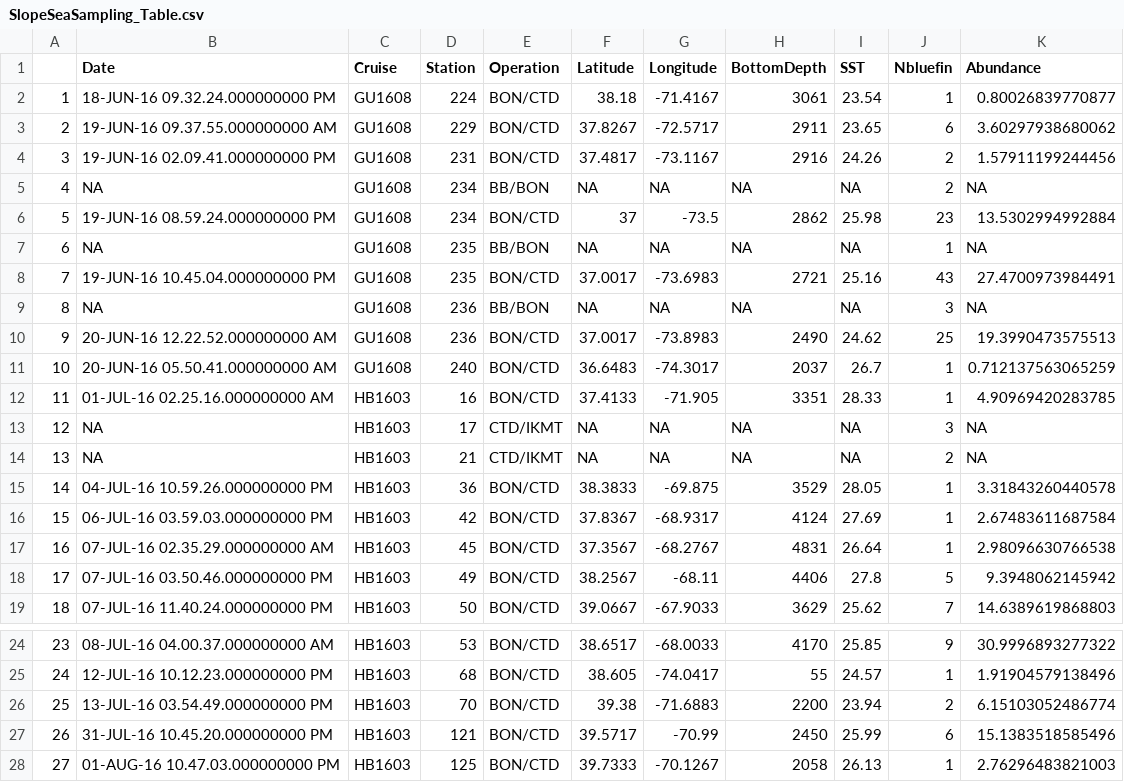
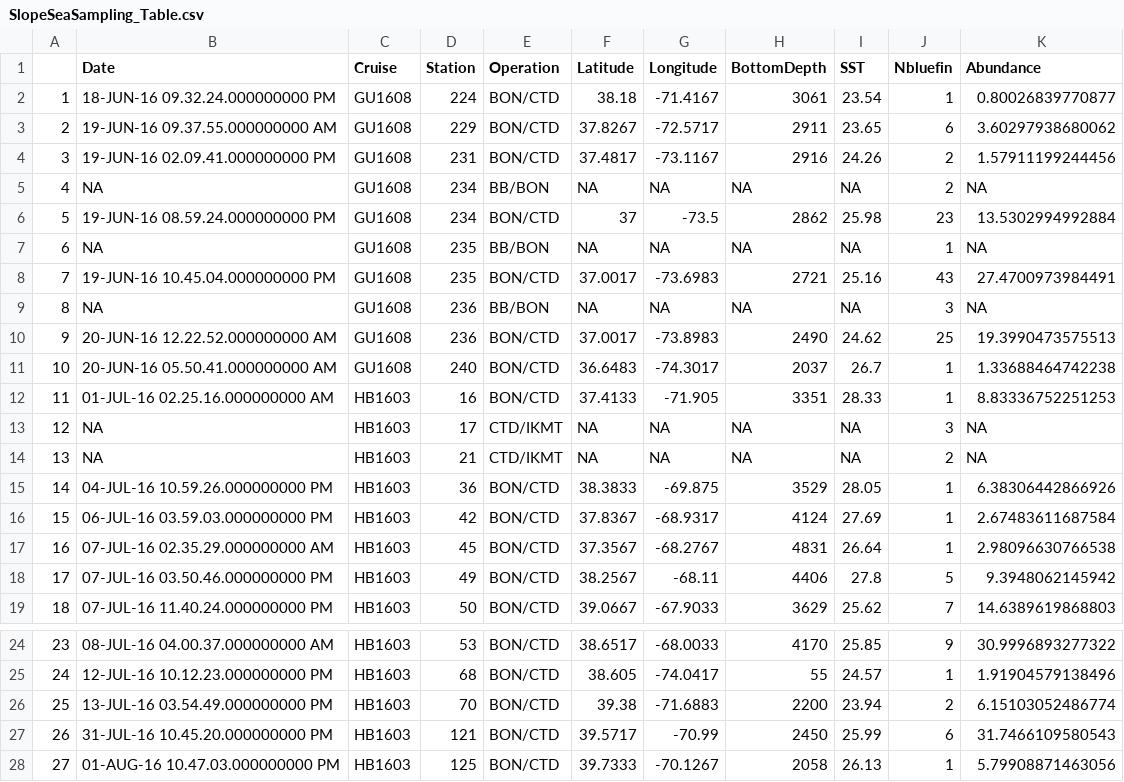
Before and after one commit to chrissy3815/SlopeSeaBluefinTuna, a CSV file: results/SlopeSeaSampling_Table.csv, drawn as a sheet; only a part is shown, gaps mark what is left out.

```diff
--- a/results/SlopeSeaSampling_Table.csv
+++ b/results/SlopeSeaSampling_Table.csv
@@ -10,7 +10,7 @@
 "9","20-JUN-16 12.22.52.000000000 AM","GU1608",236,"BON/CTD",37.0017,-73.8983,2490,24.62,25,19.3990473575513
-"10","20-JUN-16 05.50.41.000000000 AM","GU1608",240,"BON/CTD",36.6483,-74.3017,2037,26.7,1,0.712137563065259
-"11","01-JUL-16 02.25.16.000000000 AM","HB1603",16,"BON/CTD",37.4133,-71.905,3351,28.33,1,4.90969420283785
+"10","20-JUN-16 05.50.41.000000000 AM","GU1608",240,"BON/CTD",36.6483,-74.3017,2037,26.7,1,1.33688464742238
+"11","01-JUL-16 02.25.16.000000000 AM","HB1603",16,"BON/CTD",37.4133,-71.905,3351,28.33,1,8.83336752251253
 "12",NA,"HB1603",17,"CTD/IKMT",NA,NA,NA,NA,3,NA
 "13",NA,"HB1603",21,"CTD/IKMT",NA,NA,NA,NA,2,NA
-"14","04-JUL-16 10.59.26.000000000 PM","HB1603",36,"BON/CTD",38.3833,-69.875,3529,28.05,1,3.31843260440578
+"14","04-JUL-16 10.59.26.000000000 PM","HB1603",36,"BON/CTD",38.3833,-69.875,3529,28.05,1,6.38306442866926
 "15","06-JUL-16 03.59.03.000000000 PM","HB1603",42,"BON/CTD",37.8367,-68.9317,4124,27.69,1,2.67483611687584
@@ -26,3 +26,3 @@
 "25","13-JUL-16 03.54.49.000000000 PM","HB1603",70,"BON/CTD",39.38,-71.6883,2200,23.94,2,6.15103052486774
-"26","31-JUL-16 10.45.20.000000000 PM","HB1603",121,"BON/CTD",39.5717,-70.99,2450,25.99,6,15.1383518585496
-"27","01-AUG-16 10.47.03.000000000 PM","HB1603",125,"BON/CTD",39.7333,-70.1267,2058,26.13,1,2.76296483821003
+"26","31-JUL-16 10.45.20.000000000 PM","HB1603",121,"BON/CTD",39.5717,-70.99,2450,25.99,6,31.7466109580543
+"27","01-AUG-16 10.47.03.000000000 PM","HB1603",125,"BON/CTD",39.7333,-70.1267,2058,26.13,1,5.79908871463056
```
Also changed, not shown: results/LarvalAbundanceSensitivity.csv, results/SlopeSeaOto_2020Reads_read2order.csv, 15 other files.
